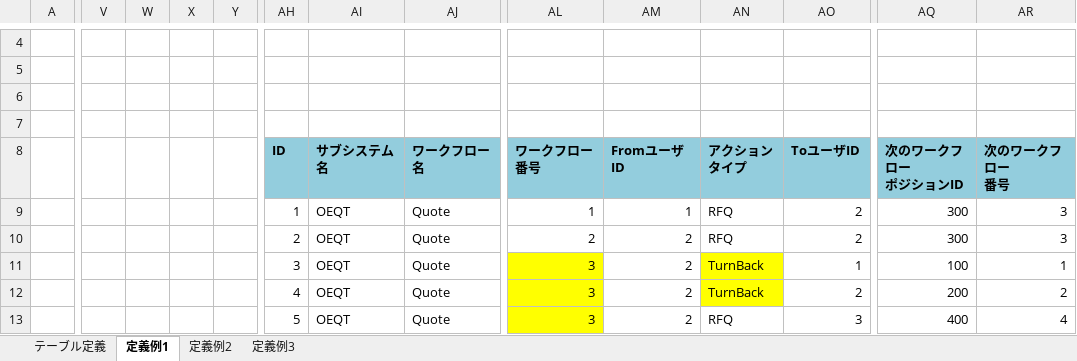
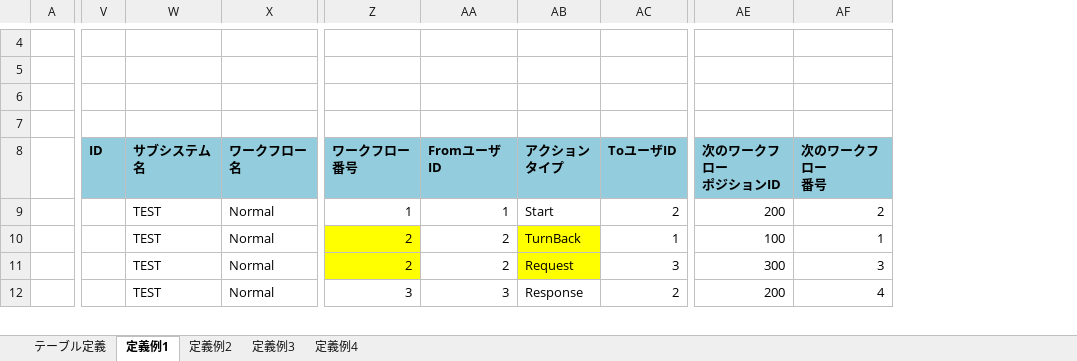
Before and after one commit to OpenTouryoProject/OpenTouryoDocuments, an Excel workbook: documents/1_User_Guide/ja-JP/Business.Workflow/WorkflowFunction.xlsx, sheet 定義例1, drawn as a sheet; only a part is shown, gaps mark what is left out; values as stored, in another font and other column widths than the file's, no borders; charts and pictures not drawn; removed rows and columns are numbered as before the commit, all else as after; rows hold the shown columns only; the diff covers the shown part only; the diff names each change by its address in the sheet, - before the commit and + after, or states it on an @@ line.

```diff
--- a/documents/1_User_Guide/ja-JP/Business.Workflow/WorkflowFunction.xlsx (sheet 定義例1)
+++ b/documents/1_User_Guide/ja-JP/Business.Workflow/WorkflowFunction.xlsx (sheet 定義例1)
+sheet tab: 定義例4
-column V, empty
-column W, empty
-column X, empty
-column Y, empty
-V9 (ID): 1
+V9 (ID): (empty)
-W9 (サブシステム 名): OEQT
+W9 (サブシステム 名): TEST
-X9 (ワークフロー 名): Quote
+X9 (ワークフロー 名): Normal
-AB9 (アクション タイプ): RFQ
+AB9 (アクション タイプ): Start
-AE9 (次のワークフロー ポジションID): 300
+AE9 (次のワークフロー ポジションID): 200
-AF9 (次のワークフロー 番号): 3
+AF9 (次のワークフロー 番号): 2
+row 10:  |  | TEST | Normal | 2 | 2 | TurnBack | 1 | 100 | 1
-V11 (ID): 2
+V11 (ID): (empty)
-W11 (サブシステム 名): OEQT
+W11 (サブシステム 名): TEST
-X11 (ワークフロー 名): Quote
+X11 (ワークフロー 名): Normal
-Z11 fill: none
+Z11 fill: #FFFF00
-AB11 (アクション タイプ): RFQ
+AB11 (アクション タイプ): Request
-AB11 fill: none
+AB11 fill: #FFFF00
-AC11 (ToユーザID): 2
+AC11 (ToユーザID): 3
-row 11:  |  |  |  |  | 3 | OEQT | Quote | 3 | 2 | TurnBack | 1 | 100 | 1
-V12 (ID): 4
+V12 (ID): (empty)
-W12 (サブシステム 名): OEQT
+W12 (サブシステム 名): TEST
-X12 (ワークフロー 名): Quote
+X12 (ワークフロー 名): Normal
-Z12 fill: #FFFF00
+Z12 fill: none
-AA12 (FromユーザID): 2
+AA12 (FromユーザID): 3
-AB12 (アクション タイプ): TurnBack
+AB12 (アクション タイプ): Response
-AB12 fill: #FFFF00
+AB12 fill: none
-AF12 (次のワークフロー 番号): 2
+AF12 (次のワークフロー 番号): 4
-row 13:  |  |  |  |  | 5 | OEQT | Quote | 3 | 2 | RFQ | 3 | 400 | 4
```
Also changed, not shown: 2 added rows, 20 removed rows, 8 removed columns, 6 edited cells and cell formats elsewhere in this sheet, sheet テーブル定義, sheet 定義例3, sheet 定義例2, charts or pictures, 1 other file.
